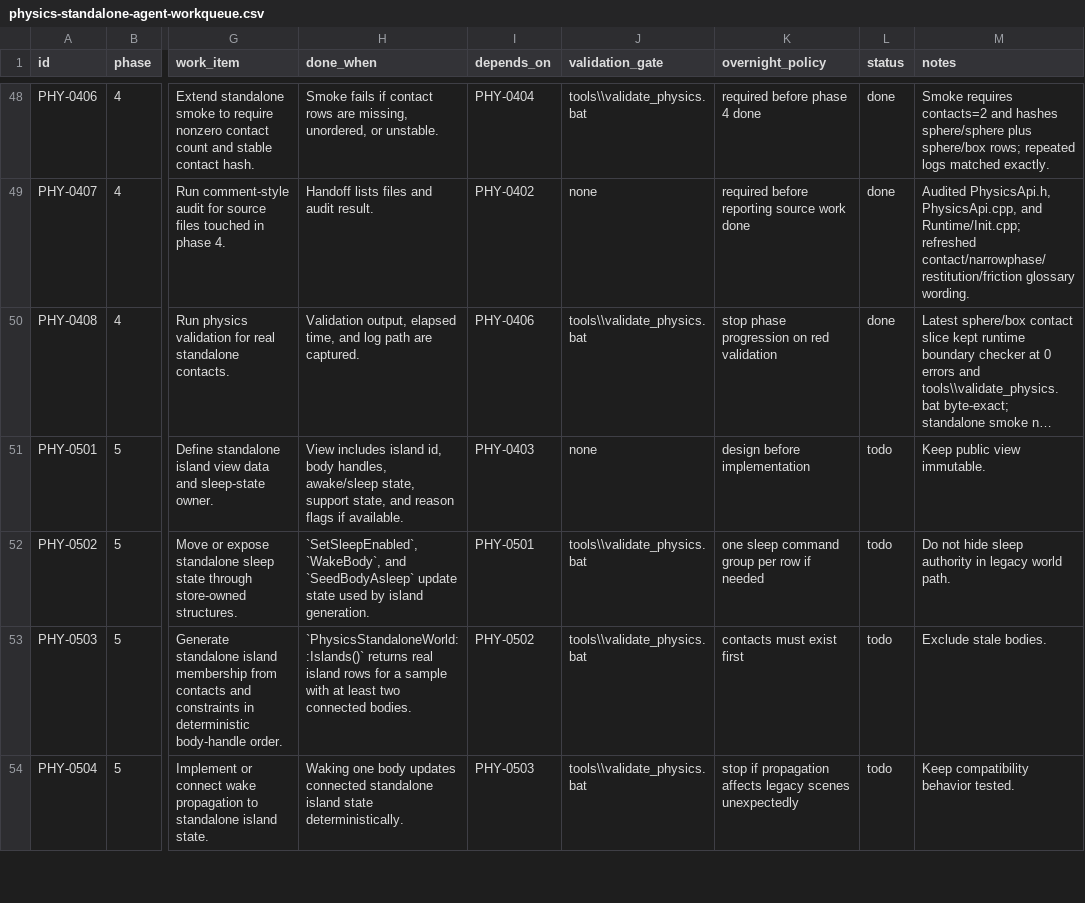
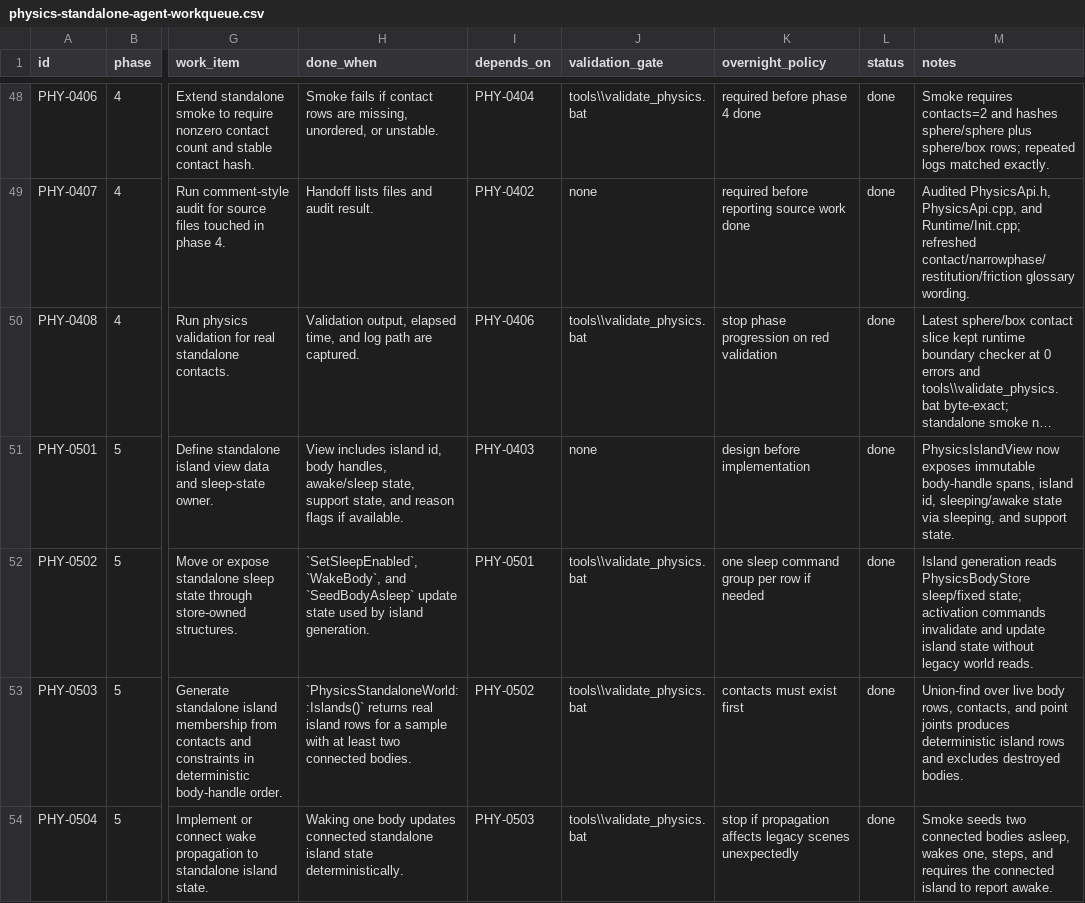
Before and after one commit to skullbonez/SkullbonezCore, a CSV file: Agentic/Plans/In_Progress/physics-standalone-agent-workqueue.csv, drawn as a sheet; only a part is shown, gaps mark what is left out; long unchanged cells end in …; the diff covers the shown part only; the diff names each change by its address in the sheet, - before the commit and + after, or states it on an @@ line.

Commit message:
physics: add standalone island rows
Make PhysicsStandaloneWorld::Islands() return real store-owned island rows instead of an empty placeholder. Island generation runs after Step(), unions live body rows through contact rows and point-joint endpoints, and exposes immutable body-handle spans backed by one flat world-owned buffer.

Keep the path data-oriented: retained scratch arrays provide union-find parent/rank state, handle-index to body-row lookup, root-to-island slots, and body-span offsets. No GameModelCollection, model-index bridge, inheritance, or callback sink is introduced on the island path.

Extend standalone smoke coverage for two connected bodies in one island, one isolated island, wake-to-awake island state, sleep-disable island awake state, and stale body exclusion. The deterministic smoke hash now includes island rows.

Update the standalone physics workqueue, checklist, and session state. Full support propagation and constraint-only island smoke remain future work.

Validation: tools\\validate_build.bat Debug passed with 0 warnings / 0 errors; Debug\\SKULLBONEZ_CORE.exe --physics-standalone-smoke --physics-standalone-smoke-log TestOutput\\agent_physics_standalone_smoke_islands_report.txt passed with contacts=2, contact_hash=0x5DBDF5257E90EA9B, runtime mirror pass, and deterministic hash 0xB3B6CEEFB6CCAFFA; repeated smoke reports were byte-identical; python tools\\check_runtime_boundaries.py --repo . passed with 0 errors; tools\\validate_physics.bat passed with standalone smoke expected state and byte-exact physics_regression_solver.csv.

```diff
--- a/Agentic/Plans/In_Progress/physics-standalone-agent-workqueue.csv
+++ b/Agentic/Plans/In_Progress/physics-standalone-agent-workqueue.csv
-L51:L54 (status): todo
+L51:L54 (status): done
-M51 (notes): Keep public view immutable.
+M51 (notes): PhysicsIslandView now exposes immutable body-handle spans, island id, sleeping/awake state via sleeping, and support state.
-M52 (notes): Do not hide sleep authority in legacy world path.
+M52 (notes): Island generation reads PhysicsBodyStore sleep/fixed state; activation commands invalidate and update island state without legacy world reads.
-M53 (notes): Exclude stale bodies.
+M53 (notes): Union-find over live body rows, contacts, and point joints produces deterministic island rows and excludes destroyed bodies.
-M54 (notes): Keep compatibility behavior tested.
+M54 (notes): Smoke seeds two connected bodies asleep, wakes one, steps, and requires the connected island to report awake.
```
Also changed, not shown: 8 edited cells elsewhere in this file, 4 other files.
